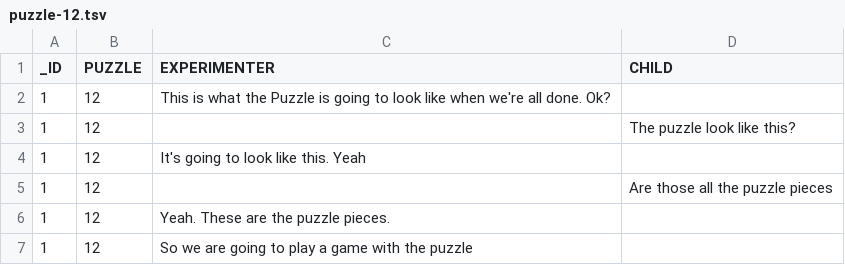
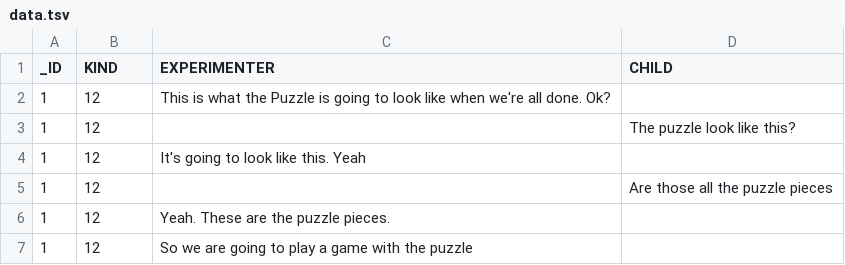
Before and after one commit to rcc-uchicago/silc, a TSV file: reports/joanna/2014-06-19/reports/puzzle-12/data.tsv (was reports/joanna/2014-06-19/data/puzzle-12.tsv), drawn as a sheet; only a part is shown.

Commit message:
add email and reports dirs

```diff
--- a/reports/joanna/2014-06-19/data/puzzle-12.tsv
+++ b/reports/joanna/2014-06-19/reports/puzzle-12/data.tsv
@@ -1,2 +1,2 @@
-_ID	PUZZLE	EXPERIMENTER	CHILD
+_ID	KIND	EXPERIMENTER	CHILD
 1	12	This is what the Puzzle is going to look like when we're all done. Ok?	
```
Also changed, not shown: reports/joanna/2014-06-19/reports/book/data.tsv, 12 other files.
